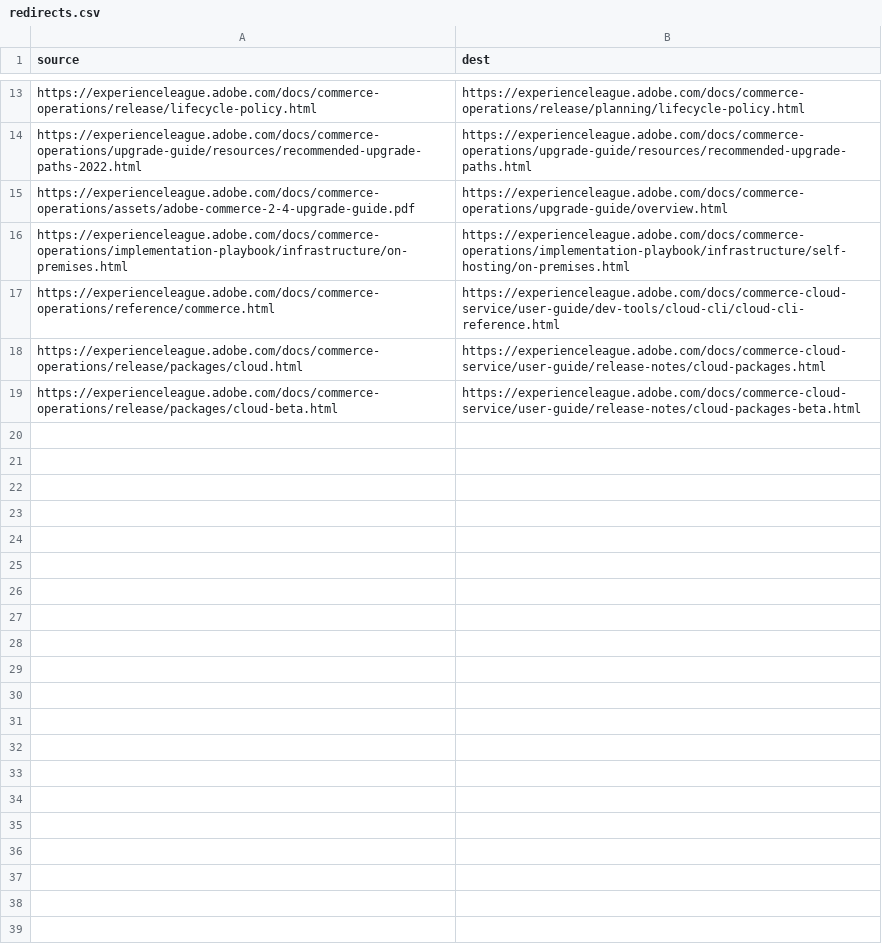
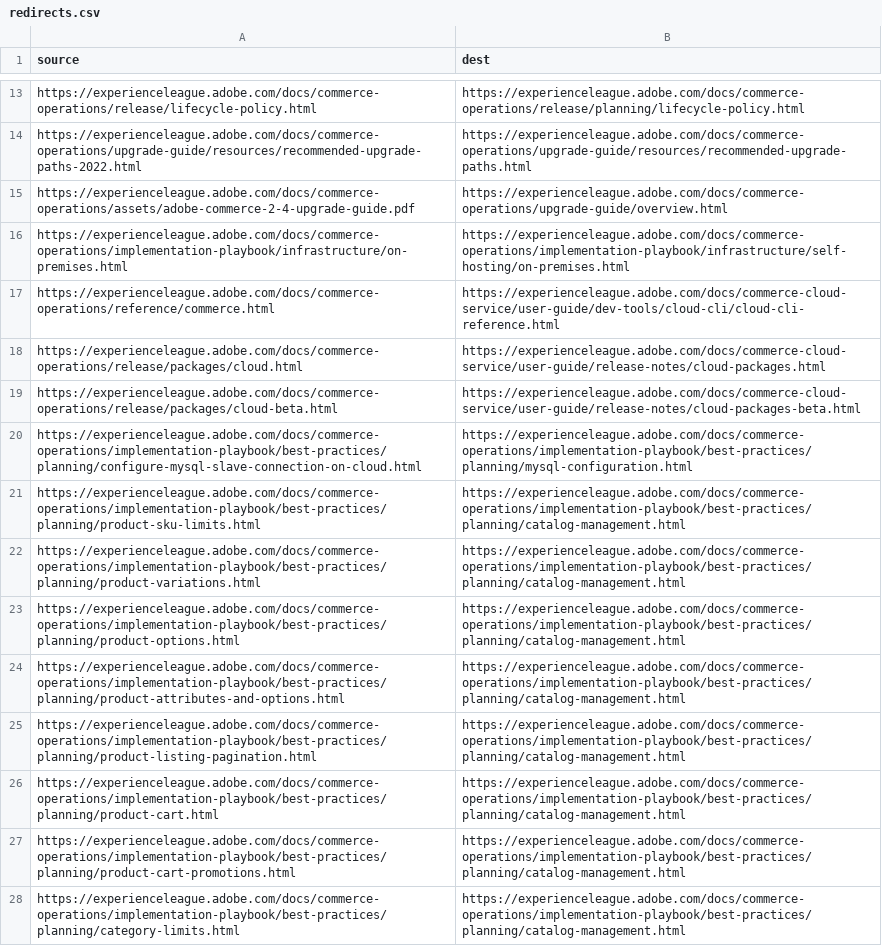
Before and after one commit to AdobeDocs/commerce-operations.zh-Hans, a CSV file: redirects.csv, drawn as a sheet; only a part is shown, gaps mark what is left out; the diff names each change by its address in the sheet, - before the commit and + after, or states it on an @@ line.

Commit message:
Sync non localizable files for core commit ec5a695002df98646c602f6f9ddb2cc11a79bad8

```diff
--- a/redirects.csv
+++ b/redirects.csv
+row 20: https://experienceleague.adobe.com/docs/commerce-operations/implementation-playbook/best-practices/planning/configure-mysql-slave-connection-on-cloud.html | https://experienceleague.adobe.com/docs/commerce-operations/implementation-playbook/best-practices/planning/mysql-configuration.html
+row 21: https://experienceleague.adobe.com/docs/commerce-operations/implementation-playbook/best-practices/planning/product-sku-limits.html | https://experienceleague.adobe.com/docs/commerce-operations/implementation-playbook/best-practices/planning/catalog-management.html
+row 22: https://experienceleague.adobe.com/docs/commerce-operations/implementation-playbook/best-practices/planning/product-variations.html | https://experienceleague.adobe.com/docs/commerce-operations/implementation-playbook/best-practices/planning/catalog-management.html
+row 23: https://experienceleague.adobe.com/docs/commerce-operations/implementation-playbook/best-practices/planning/product-options.html | https://experienceleague.adobe.com/docs/commerce-operations/implementation-playbook/best-practices/planning/catalog-management.html
+row 24: https://experienceleague.adobe.com/docs/commerce-operations/implementation-playbook/best-practices/planning/product-attributes-and-options.html | https://experienceleague.adobe.com/docs/commerce-operations/implementation-playbook/best-practices/planning/catalog-management.html
+row 25: https://experienceleague.adobe.com/docs/commerce-operations/implementation-playbook/best-practices/planning/product-listing-pagination.html | https://experienceleague.adobe.com/docs/commerce-operations/implementation-playbook/best-practices/planning/catalog-management.html
+row 26: https://experienceleague.adobe.com/docs/commerce-operations/implementation-playbook/best-practices/planning/product-cart.html | https://experienceleague.adobe.com/docs/commerce-operations/implementation-playbook/best-practices/planning/catalog-management.html
+row 27: https://experienceleague.adobe.com/docs/commerce-operations/implementation-playbook/best-practices/planning/product-cart-promotions.html | https://experienceleague.adobe.com/docs/commerce-operations/implementation-playbook/best-practices/planning/catalog-management.html
+row 28: https://experienceleague.adobe.com/docs/commerce-operations/implementation-playbook/best-practices/planning/category-limits.html | https://experienceleague.adobe.com/docs/commerce-operations/implementation-playbook/best-practices/planning/catalog-management.html
```
